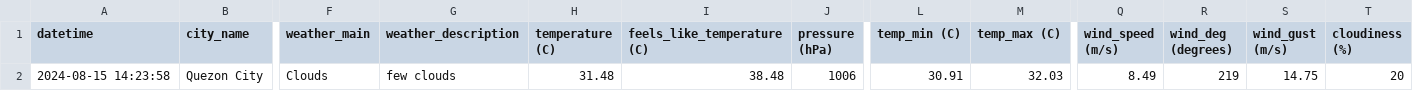
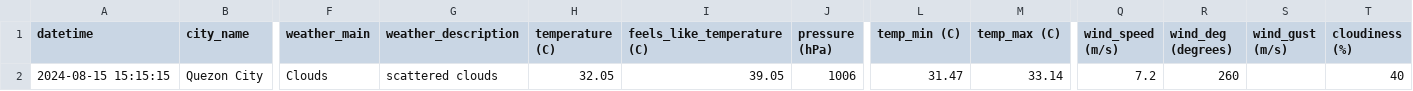
Before and after one commit to marksm88/weather-data, a CSV file: Weather Data - Current.csv, drawn as a sheet; only a part is shown, gaps mark what is left out; the diff names each change by its address in the sheet, - before the commit and + after, or states it on an @@ line.

```diff
--- a/Weather Data - Current.csv
+++ b/Weather Data - Current.csv
-A2 (datetime): 2024-08-15 14:23:58
+A2 (datetime): 2024-08-15 15:15:15
-G2 (weather_description): few clouds
+G2 (weather_description): scattered clouds
-H2 (temperature (C)): 31.48
+H2 (temperature (C)): 32.05
-I2 (feels_like_temperature (C)): 38.48
+I2 (feels_like_temperature (C)): 39.05
-L2 (temp_min (C)): 30.91
+L2 (temp_min (C)): 31.47
-M2 (temp_max (C)): 32.03
+M2 (temp_max (C)): 33.14
-Q2 (wind_speed (m/s)): 8.49
+Q2 (wind_speed (m/s)): 7.2
-R2 (wind_deg (degrees)): 219
+R2 (wind_deg (degrees)): 260
-S2 (wind_gust (m/s)): 14.75
+S2 (wind_gust (m/s)): (empty)
-T2 (cloudiness (%)): 20
+T2 (cloudiness (%)): 40
```
Also changed, not shown: Weather Data - Prelim.csv.
